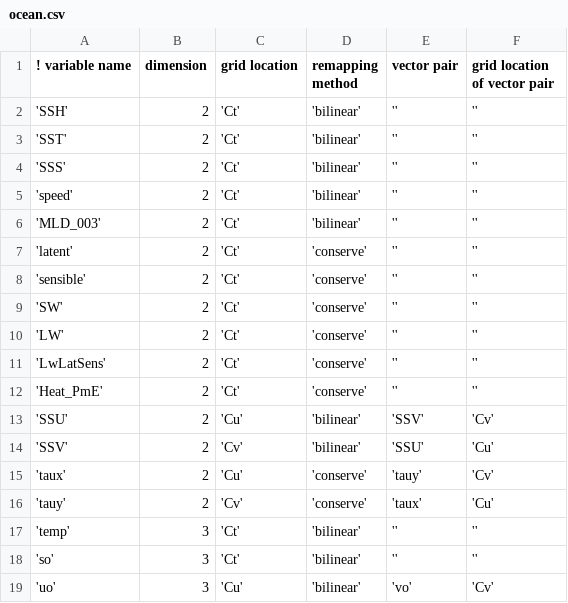
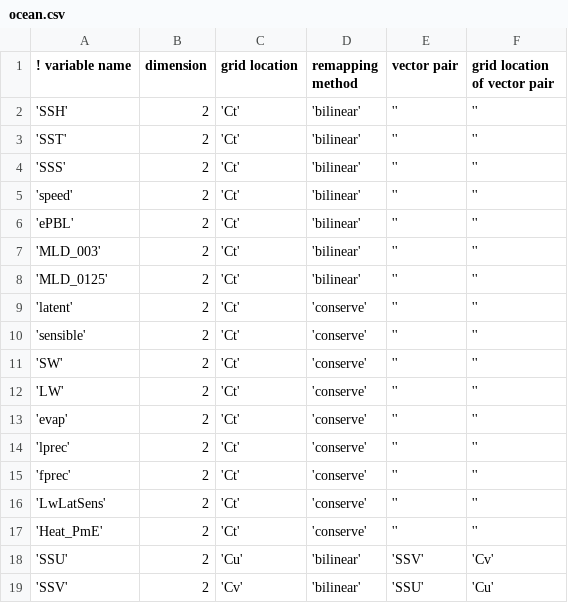
Before and after one commit to NOAA-EMC/gfs-utils, a CSV file: parm/ocnicepost/ocean.csv, drawn as a sheet; only a part is shown; the shorter side is filled out with more unchanged rows.

Commit message:
Update ocean and ice variable lists in csv files (addition only)

```diff
--- a/parm/ocnicepost/ocean.csv
+++ b/parm/ocnicepost/ocean.csv
@@ -5,3 +5,5 @@
     'speed', 2 ,'Ct' , 'bilinear' , '', ''
+     'ePBL', 2 ,'Ct' , 'bilinear' , '', ''
   'MLD_003', 2 ,'Ct' , 'bilinear' , '', ''
+ 'MLD_0125', 2 ,'Ct' , 'bilinear' , '', ''
    'latent', 2 ,'Ct' , 'conserve' , '', ''
@@ -10,2 +12,5 @@
        'LW', 2 ,'Ct' , 'conserve' , '', ''
+     'evap', 2 ,'Ct' , 'conserve' , '', ''
+    'lprec', 2 ,'Ct' , 'conserve' , '', ''
+    'fprec', 2 ,'Ct' , 'conserve' , '', ''
 'LwLatSens', 2 ,'Ct' , 'conserve' , '', ''
```
Also changed, not shown: parm/ocnicepost/ice.csv.
